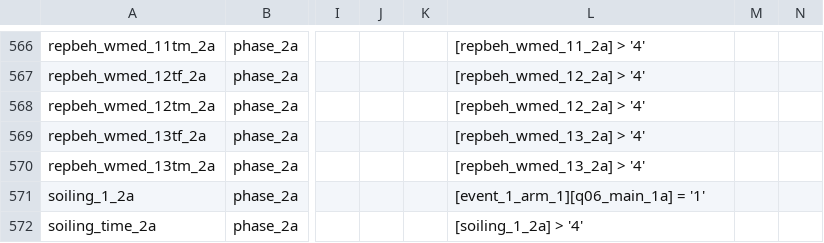
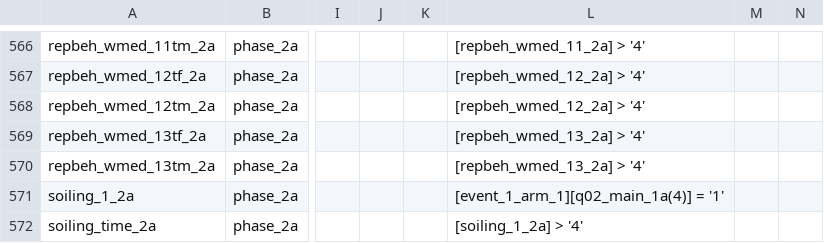
Before and after one commit to iandinwoodie/pdbs-study-1, a CSV file: pdbs/phase_combined/survey/pdbs_phase_combined_data_dictionary.csv, drawn as a sheet; only a part is shown, gaps mark what is left out; the diff covers the shown part only; the diff names each change by its address in the sheet, - before the commit and + after, or states it on an @@ line.

```diff
--- a/pdbs/phase_combined/survey/pdbs_phase_combined_data_dictionary.csv
+++ b/pdbs/phase_combined/survey/pdbs_phase_combined_data_dictionary.csv
-L571: [event_1_arm_1][q06_main_1a] = '1'
+L571: [event_1_arm_1][q02_main_1a(4)] = '1'
```
Also changed, not shown: 10 edited cells elsewhere in this file.
